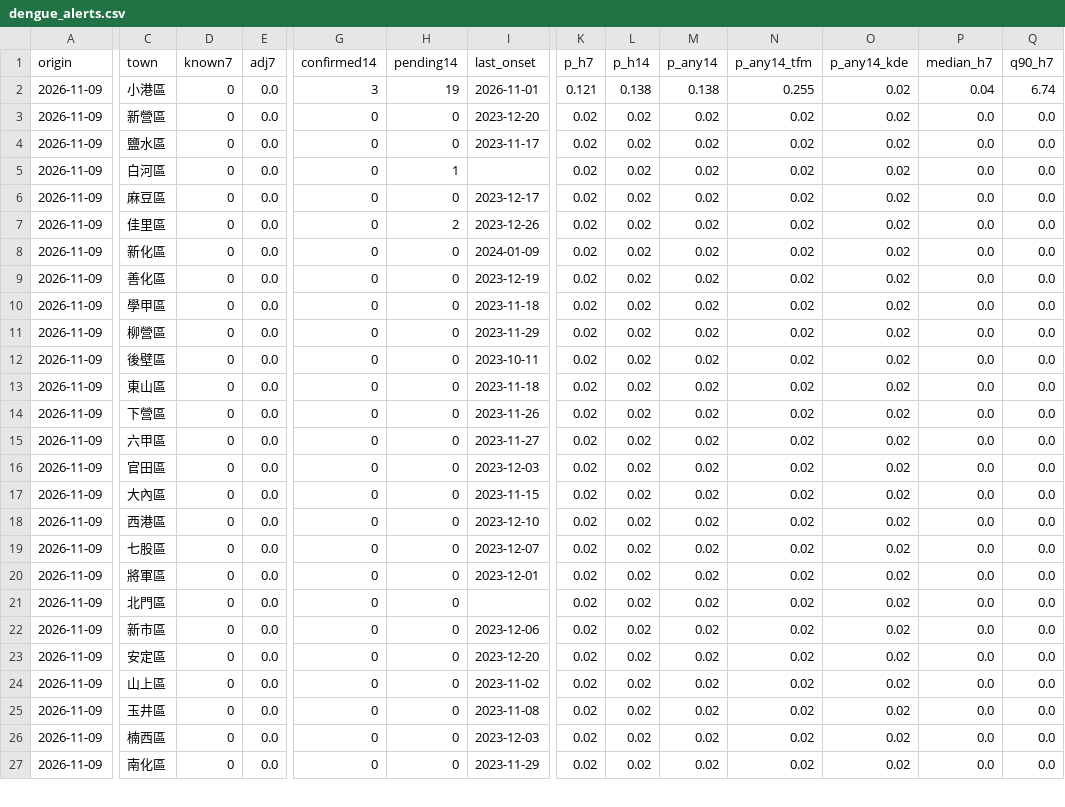
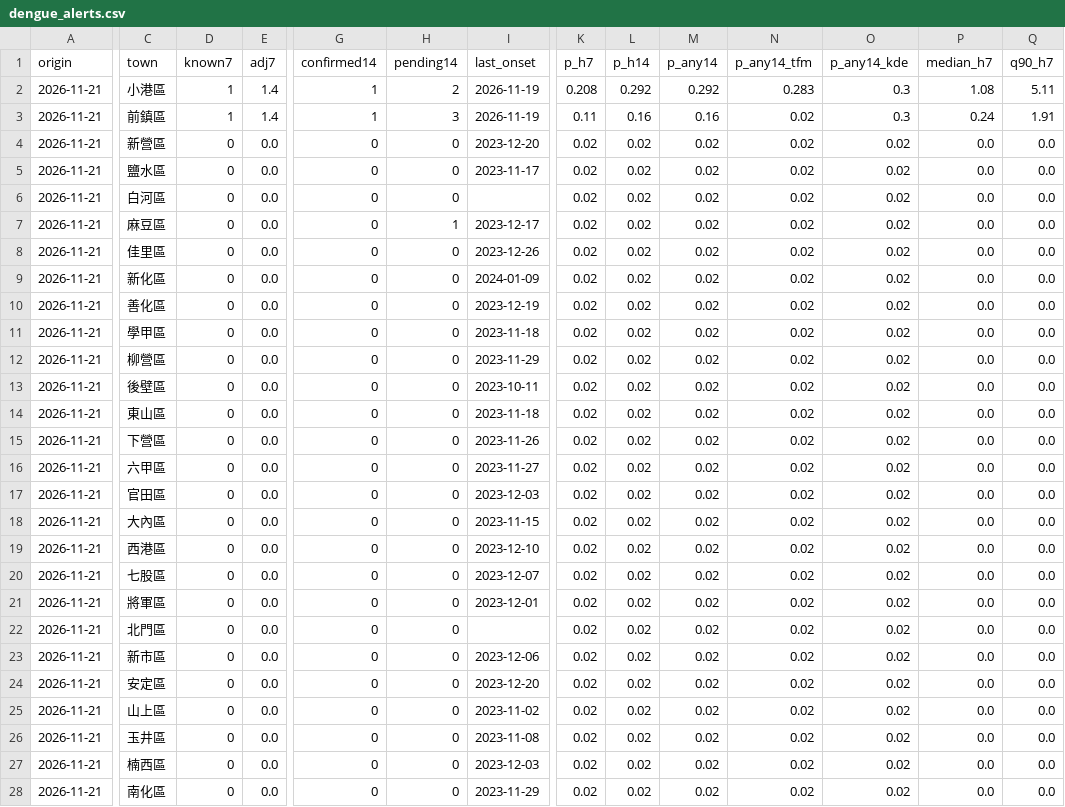
Before and after one commit to drhao/forecast-teller, a CSV file: dengue_ewarn/outputs/latest/dengue_alerts.csv, drawn as a sheet; only a part is shown, gaps mark what is left out; addresses are those after the commit; rows hold the shown columns only; the diff covers the shown part only; the diff names each change by its address in the sheet, - before the commit and + after, or states it on an @@ line.

```diff
--- a/dengue_ewarn/outputs/latest/dengue_alerts.csv
+++ b/dengue_ewarn/outputs/latest/dengue_alerts.csv
-A2 (origin): 2026-11-09
+A2 (origin): 2026-11-21
-D2 (known7): 0
+D2 (known7): 1
-E2 (adj7): 0.0
+E2 (adj7): 1.4
-G2 (confirmed14): 3
+G2 (confirmed14): 1
-H2 (pending14): 19
+H2 (pending14): 2
-I2 (last_onset): 2026-11-01
+I2 (last_onset): 2026-11-19
-K2 (p_h7): 0.121
+K2 (p_h7): 0.208
-L2 (p_h14): 0.138
+L2 (p_h14): 0.292
-M2 (p_any14): 0.138
+M2 (p_any14): 0.292
-N2 (p_any14_tfm): 0.255
+N2 (p_any14_tfm): 0.283
-O2 (p_any14_kde): 0.02
+O2 (p_any14_kde): 0.3
-P2 (median_h7): 0.04
+P2 (median_h7): 1.08
-Q2 (q90_h7): 6.74
+Q2 (q90_h7): 5.11
+row 3: 2026-11-21 | 前鎮區 | 1 | 1.4 | 1 | 3 | 2026-11-19 | 0.11 | 0.16 | 0.16 | 0.02 | 0.3 | 0.24 | 1.91
-A4:A28 (origin): 2026-11-09
+A4:A28 (origin): 2026-11-21
-H6 (pending14): 1
+H6 (pending14): 0
-H7 (pending14): 0
+H7 (pending14): 1
-H8 (pending14): 2
+H8 (pending14): 0
```
Also changed, not shown: 1 removed row and 112 edited cells elsewhere in this file, dengue_ewarn/data/nidss_history.csv, dengue_ewarn/data/nidss_latest.csv, 7 other files.
